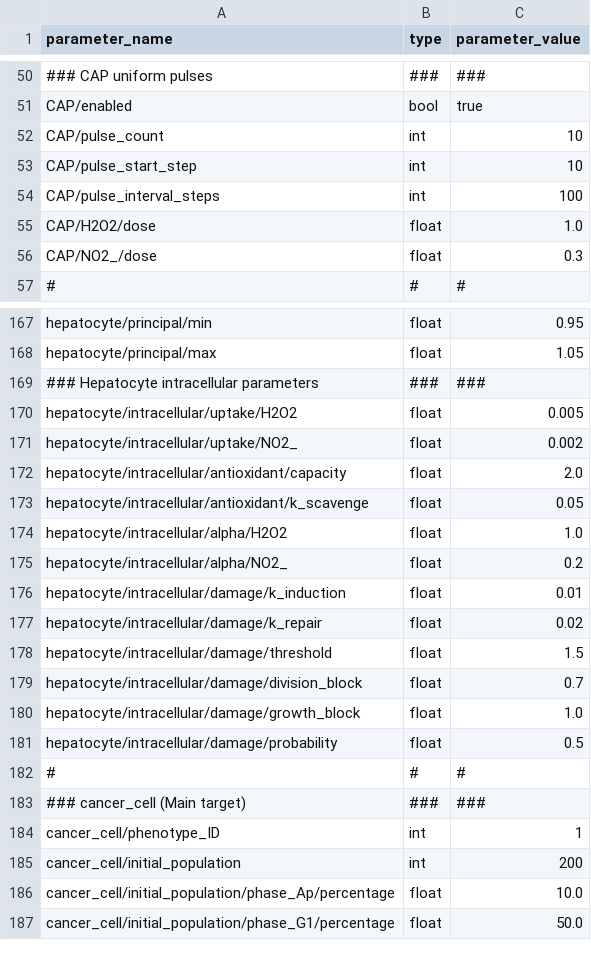
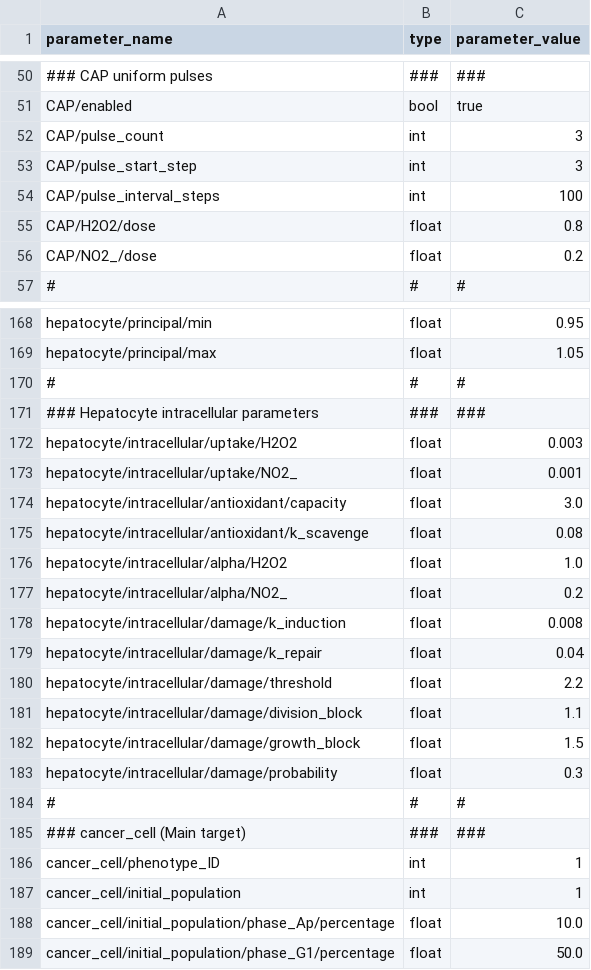
Before and after one commit to InSilicoModellingGroup/ABM4bio, a CSV file: examples/CAP_cancer_therapy/input_inVitro.csv, drawn as a sheet; only a part is shown, gaps mark what is left out; the diff covers the shown part only.

```diff
--- a/examples/CAP_cancer_therapy/input_inVitro.csv
+++ b/examples/CAP_cancer_therapy/input_inVitro.csv
@@ -52,2 +52,2 @@ CAP/enabled,                  bool,  true
-CAP/pulse_count,              int,   10
-CAP/pulse_start_step,         int,   10
+CAP/pulse_count,int,3
+CAP/pulse_start_step,int,3
@@ -55,3 +55,3 @@ CAP/pulse_interval_steps,     int,   100
-CAP/H2O2/dose,                float, 1.0
-CAP/NO2_/dose,                float, 0.3
+CAP/H2O2/dose,float,0.8
+CAP/NO2_/dose,float,0.2
 #,#,#
@@ -168,0 +170 @@ hepatocyte/principal/max, float, 1.05
+#,#,#
@@ -170,4 +172,4 @@ hepatocyte/principal/max, float, 1.05
-hepatocyte/intracellular/uptake/H2O2, float, 0.005
-hepatocyte/intracellular/uptake/NO2_, float, 0.002
-hepatocyte/intracellular/antioxidant/capacity, float, 2.0
-hepatocyte/intracellular/antioxidant/k_scavenge, float, 0.05
+hepatocyte/intracellular/uptake/H2O2,float,0.003
+hepatocyte/intracellular/uptake/NO2_,float,0.001
+hepatocyte/intracellular/antioxidant/capacity,float,3.0
+hepatocyte/intracellular/antioxidant/k_scavenge,float,0.08
@@ -176,7 +178,7 @@ hepatocyte/intracellular/alpha/NO2_, float, 0.2
-hepatocyte/intracellular/damage/k_induction, float, 0.01
-hepatocyte/intracellular/damage/k_repair, float, 0.02
-hepatocyte/intracellular/damage/threshold, float, 1.5
-hepatocyte/intracellular/damage/division_block, float, 0.7
-hepatocyte/intracellular/damage/growth_block, float, 1.0
-hepatocyte/intracellular/damage/probability, float, 0.5
+hepatocyte/intracellular/damage/k_induction,float,0.008
+hepatocyte/intracellular/damage/k_repair,float,0.04
+hepatocyte/intracellular/damage/threshold,float,2.2
+hepatocyte/intracellular/damage/division_block,float,1.1
+hepatocyte/intracellular/damage/growth_block,float,1.5
+hepatocyte/intracellular/damage/probability,float,0.3
 #,#,#
@@ -185 +187 @@ cancer_cell/phenotype_ID, int, 1
-cancer_cell/initial_population, int, 200
+cancer_cell/initial_population,int,1
```
Also changed, not shown: 15 added rows and 33 edited cells elsewhere in this file, 4 other files.
